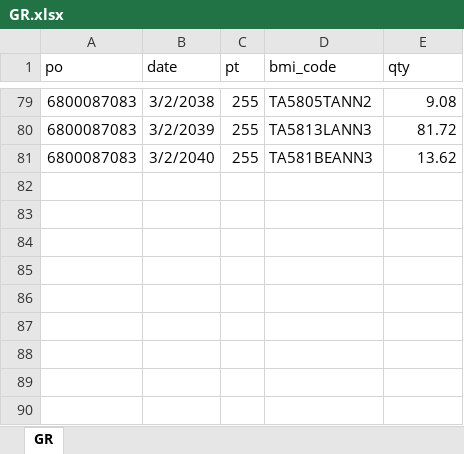
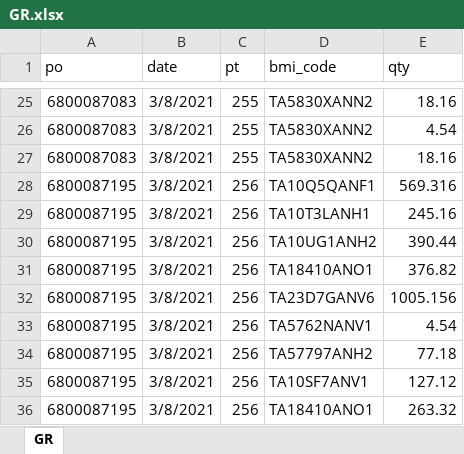
Before and after one commit to fahrulrizall/BMI, an Excel workbook: BMI/wwwroot/Uploads/GR.xlsx, sheet GR, drawn as a sheet; only a part is shown, gaps mark what is left out; values as stored, in another font and other column widths than the file's, no borders; addresses are those after the commit; the diff covers the shown part only; the diff names each change by its address in the sheet, - before the commit and + after, or states it on an @@ line.

```diff
--- a/BMI/wwwroot/Uploads/GR.xlsx (sheet GR)
+++ b/BMI/wwwroot/Uploads/GR.xlsx (sheet GR)
-B25 (date): 3/2/2038
+B25 (date): 3/8/2021
-D25 (bmi_code): TA5805TANN2
+D25 (bmi_code): TA5830XANN2
-E25 (qty): 9.08
+E25 (qty): 18.16
-B26 (date): 3/2/2039
+B26 (date): 3/8/2021
-D26 (bmi_code): TA5813LANN3
+D26 (bmi_code): TA5830XANN2
-E26 (qty): 81.72
+E26 (qty): 4.54
-B27 (date): 3/2/2040
+B27 (date): 3/8/2021
-D27 (bmi_code): TA581BEANN3
+D27 (bmi_code): TA5830XANN2
-E27 (qty): 13.62
+E27 (qty): 18.16
+row 28: 6800087195 | 3/8/2021 | 256 | TA10Q5QANF1 | 569.316
+row 29: 6800087195 | 3/8/2021 | 256 | TA10T3LANH1 | 245.16
+row 30: 6800087195 | 3/8/2021 | 256 | TA10UG1ANH2 | 390.44
+row 31: 6800087195 | 3/8/2021 | 256 | TA18410ANO1 | 376.82
+row 32: 6800087195 | 3/8/2021 | 256 | TA23D7GANV6 | 1005.156
+row 33: 6800087195 | 3/8/2021 | 256 | TA5762NANV1 | 4.54
+row 34: 6800087195 | 3/8/2021 | 256 | TA57797ANH2 | 77.18
+row 35: 6800087195 | 3/8/2021 | 256 | TA10SF7ANV1 | 127.12
+row 36: 6800087195 | 3/8/2021 | 256 | TA18410ANO1 | 263.32
```
Also changed, not shown: 18 added rows, 72 removed rows and 15 edited cells elsewhere in this sheet, 28 other files.
